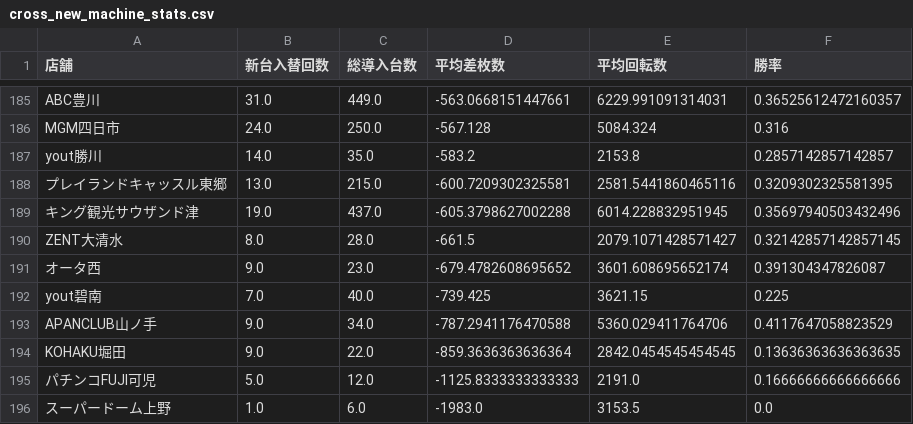
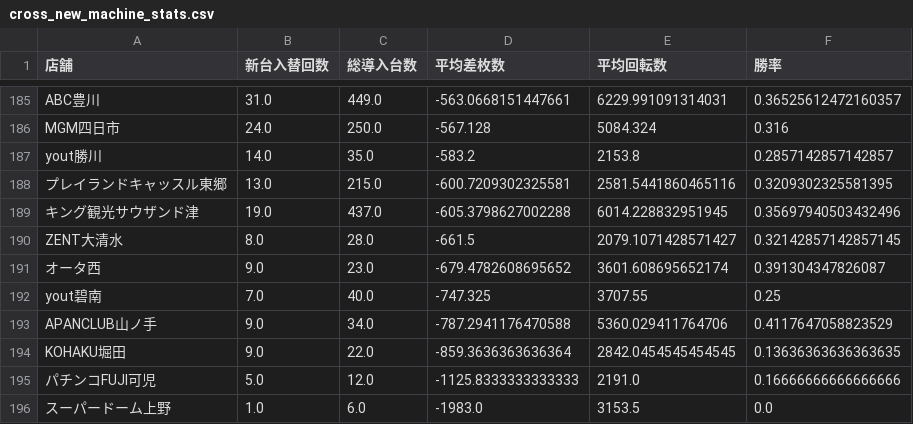
Before and after one commit to sak120308250908-ai/Slot-Data-Analyze-Pro, a CSV file: cross_new_machine_stats.csv, drawn as a sheet; only a part is shown, gaps mark what is left out; the diff covers the shown part only.

```diff
--- a/cross_new_machine_stats.csv
+++ b/cross_new_machine_stats.csv
@@ -191,3 +191,3 @@ ZENT大清水,8.0,28.0,-661.5,2079.1071428571427,0.32142857142857145
 オータ西,9.0,23.0,-679.4782608695652,3601.608695652174,0.391304347826087
-yout碧南,7.0,40.0,-739.425,3621.15,0.225
+yout碧南,7.0,40.0,-747.325,3707.55,0.25
 APANCLUB山ノ手,9.0,34.0,-787.2941176470588,5360.029411764706,0.4117647058823529
```
Also changed, not shown: 4 added rows and 4 removed rows elsewhere in this file, 3 other files.
